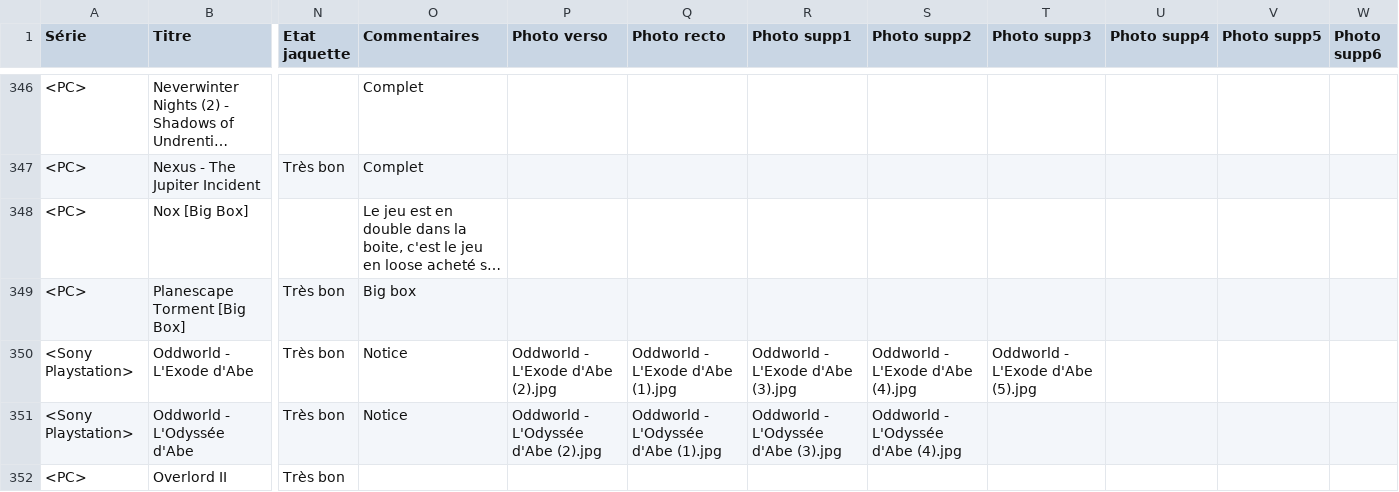
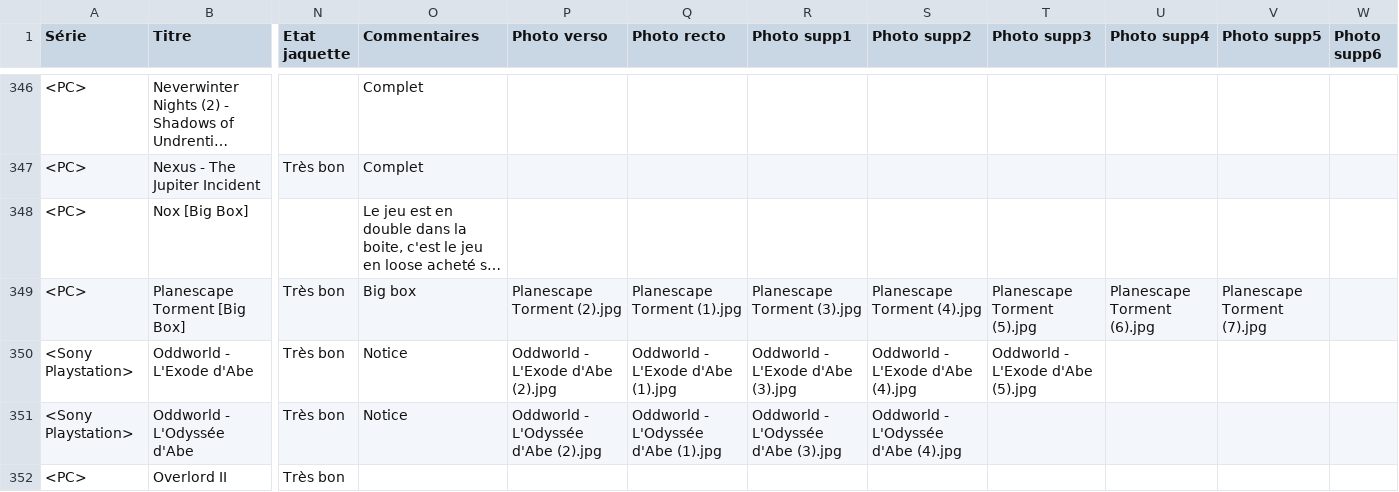
Before and after one commit to mbianchessi-gm/macollection, a TSV file: jeux.tsv, drawn as a sheet; only a part is shown, gaps mark what is left out; long unchanged cells end in …; the diff covers the shown part only; the diff names each change by its address in the sheet, - before the commit and + after, or states it on an @@ line.

```diff
--- a/jeux.tsv
+++ b/jeux.tsv
-P349 (Photo verso): (empty)
+P349 (Photo verso): Planescape Torment (2).jpg
-Q349 (Photo recto): (empty)
+Q349 (Photo recto): Planescape Torment (1).jpg
-R349 (Photo supp1): (empty)
+R349 (Photo supp1): Planescape Torment (3).jpg
-S349 (Photo supp2): (empty)
+S349 (Photo supp2): Planescape Torment (4).jpg
-T349 (Photo supp3): (empty)
+T349 (Photo supp3): Planescape Torment (5).jpg
-U349 (Photo supp4): (empty)
+U349 (Photo supp4): Planescape Torment (6).jpg
-V349 (Photo supp5): (empty)
+V349 (Photo supp5): Planescape Torment (7).jpg
```
Also changed, not shown: 38 edited cells elsewhere in this file, 45 other files.
